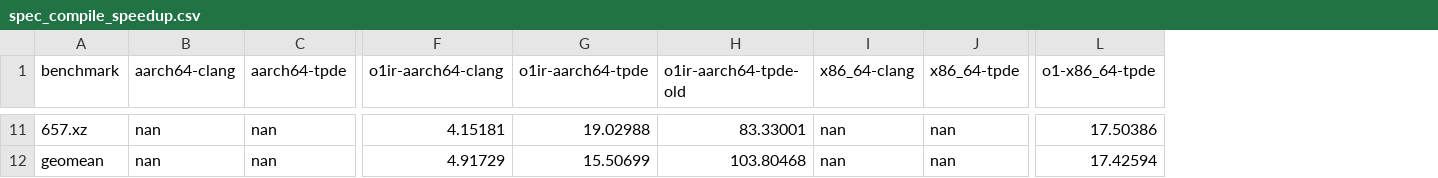
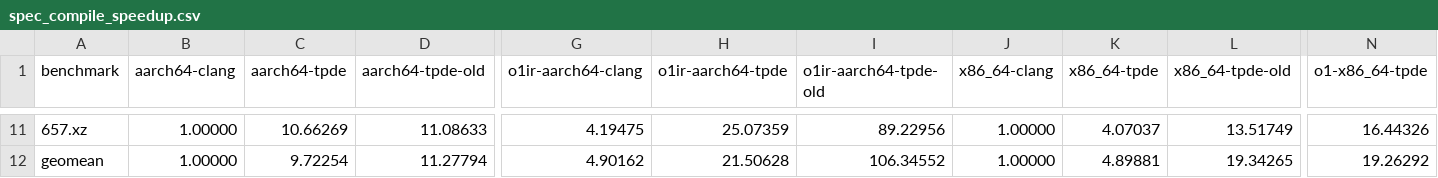
Before and after one commit to sallto/MasterArbeit, a CSV file: plots/output/spec_compile_speedup.csv, drawn as a sheet; only a part is shown, gaps mark what is left out; addresses are those after the commit; the diff covers the shown part only; the diff names each change by its address in the sheet, - before the commit and + after, or states it on an @@ line.

Commit message:
formulierungen bis instr compilers

```diff
--- a/plots/output/spec_compile_speedup.csv
+++ b/plots/output/spec_compile_speedup.csv
+column D (aarch64-tpde-old), rows 11-12: 11.08633 | 11.27794
+column L (x86_64-tpde-old), rows 11-12: 13.51749 | 19.34265
-B11:B12 (aarch64-clang): nan
+B11:B12 (aarch64-clang): 1.00000
-C11 (aarch64-tpde): nan
+C11 (aarch64-tpde): 10.66269
-G11 (o1ir-aarch64-clang): 4.15181
+G11 (o1ir-aarch64-clang): 4.19475
-H11 (o1ir-aarch64-tpde): 19.02988
+H11 (o1ir-aarch64-tpde): 25.07359
-I11 (o1ir-aarch64-tpde-old): 83.33001
+I11 (o1ir-aarch64-tpde-old): 89.22956
-J11:J12 (x86_64-clang): nan
+J11:J12 (x86_64-clang): 1.00000
-K11 (x86_64-tpde): nan
+K11 (x86_64-tpde): 4.07037
-N11 (o1-x86_64-tpde): 17.50386
+N11 (o1-x86_64-tpde): 16.44326
-C12 (aarch64-tpde): nan
+C12 (aarch64-tpde): 9.72254
-G12 (o1ir-aarch64-clang): 4.91729
+G12 (o1ir-aarch64-clang): 4.90162
-H12 (o1ir-aarch64-tpde): 15.50699
+H12 (o1ir-aarch64-tpde): 21.50628
-I12 (o1ir-aarch64-tpde-old): 103.80468
+I12 (o1ir-aarch64-tpde-old): 106.34552
-K12 (x86_64-tpde): nan
+K12 (x86_64-tpde): 4.89881
-N12 (o1-x86_64-tpde): 17.42594
+N12 (o1-x86_64-tpde): 19.26292
```
Also changed, not shown: 105 edited cells elsewhere in this file, plots/output/spec_text_size_speedup.csv, 17 other files.
